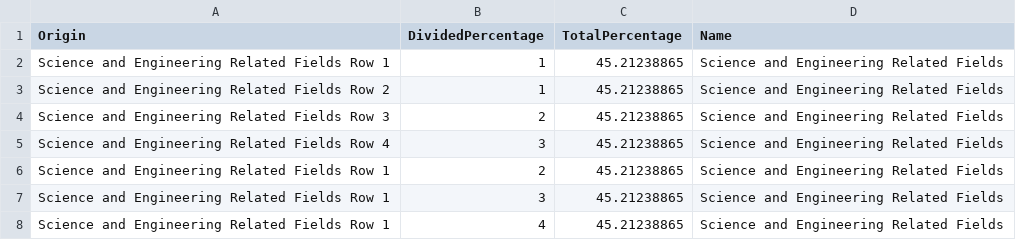
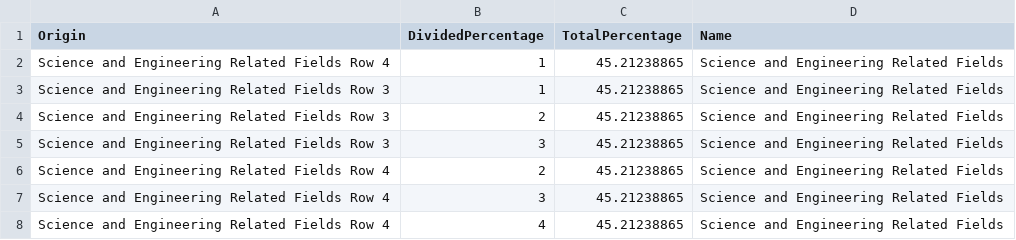
Before and after one commit to tkhe0002/Fit3179, a CSV file: data/scienceFieldWaffleChartPreprocessedData.csv, drawn as a sheet.

Commit message:
update waffle chart

```diff
--- a/data/scienceFieldWaffleChartPreprocessedData.csv
+++ b/data/scienceFieldWaffleChartPreprocessedData.csv
@@ -1,8 +1,8 @@
 Origin,DividedPercentage,TotalPercentage,Name
-Science and Engineering Related Fields Row 1,1,45.21238865,Science and Engineering Related Fields
-Science and Engineering Related Fields Row 2,1,45.21238865,Science and Engineering Related Fields
+Science and Engineering Related Fields Row 4,1,45.21238865,Science and Engineering Related Fields
+Science and Engineering Related Fields Row 3,1,45.21238865,Science and Engineering Related Fields
 Science and Engineering Related Fields Row 3,2,45.21238865,Science and Engineering Related Fields
+Science and Engineering Related Fields Row 3,3,45.21238865,Science and Engineering Related Fields
+Science and Engineering Related Fields Row 4,2,45.21238865,Science and Engineering Related Fields
 Science and Engineering Related Fields Row 4,3,45.21238865,Science and Engineering Related Fields
-Science and Engineering Related Fields Row 1,2,45.21238865,Science and Engineering Related Fields
-Science and Engineering Related Fields Row 1,3,45.21238865,Science and Engineering Related Fields
-Science and Engineering Related Fields Row 1,4,45.21238865,Science and Engineering Related Fields
+Science and Engineering Related Fields Row 4,4,45.21238865,Science and Engineering Related Fields
```
